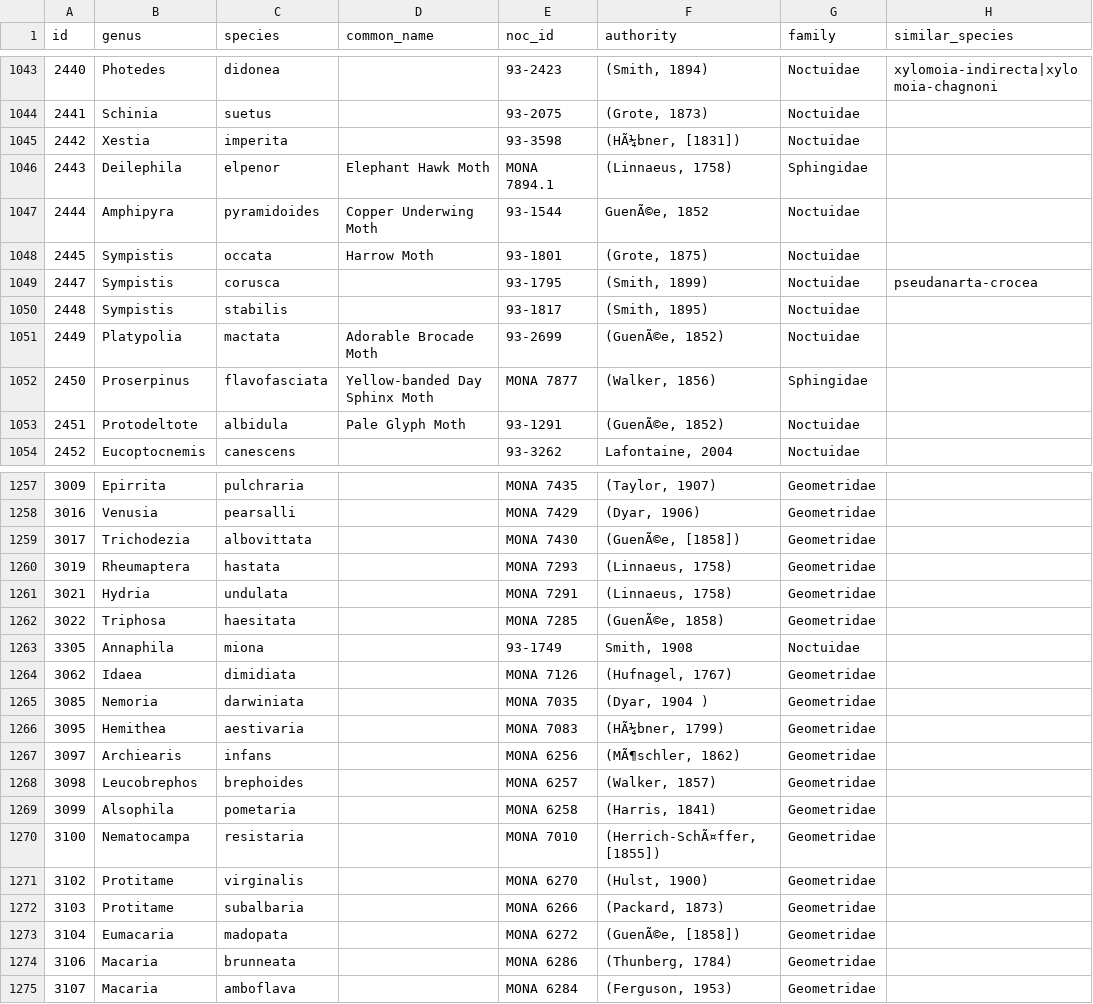
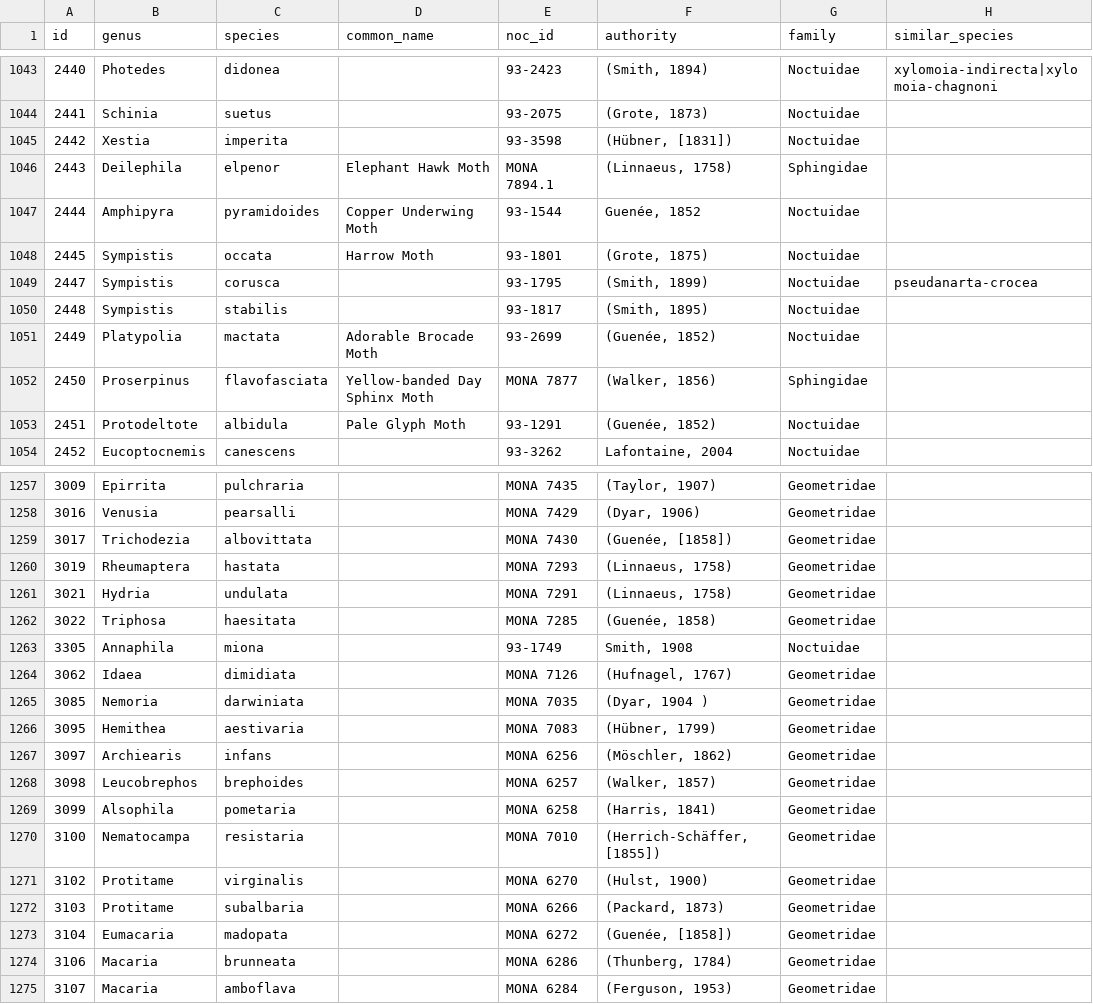
Before and after one commit to pnwinsects/pnwmoths, a CSV file: data/species.csv, drawn as a sheet; only a part is shown, gaps mark what is left out; the diff covers the shown part only; the diff names each change by its address in the sheet, - before the commit and + after, or states it on an @@ line.

```diff
--- a/data/species.csv
+++ b/data/species.csv
-F1045 (authority): (HÃ¼bner, [1831])
+F1045 (authority): (Hübner, [1831])
-F1047 (authority): GuenÃ©e, 1852
+F1047 (authority): Guenée, 1852
-F1051 (authority): (GuenÃ©e, 1852)
+F1051 (authority): (Guenée, 1852)
-F1053 (authority): (GuenÃ©e, 1852)
+F1053 (authority): (Guenée, 1852)
-F1259 (authority): (GuenÃ©e, [1858])
+F1259 (authority): (Guenée, [1858])
-F1262 (authority): (GuenÃ©e, 1858)
+F1262 (authority): (Guenée, 1858)
-F1266 (authority): (HÃ¼bner, 1799)
+F1266 (authority): (Hübner, 1799)
-F1267 (authority): (MÃ¶schler, 1862)
+F1267 (authority): (Möschler, 1862)
-F1270 (authority): (Herrich-SchÃ¤ffer, [1855])
+F1270 (authority): (Herrich-Schäffer, [1855])
-F1273 (authority): (GuenÃ©e, [1858])
+F1273 (authority): (Guenée, [1858])
```
Also changed, not shown: 103 edited cells elsewhere in this file.
